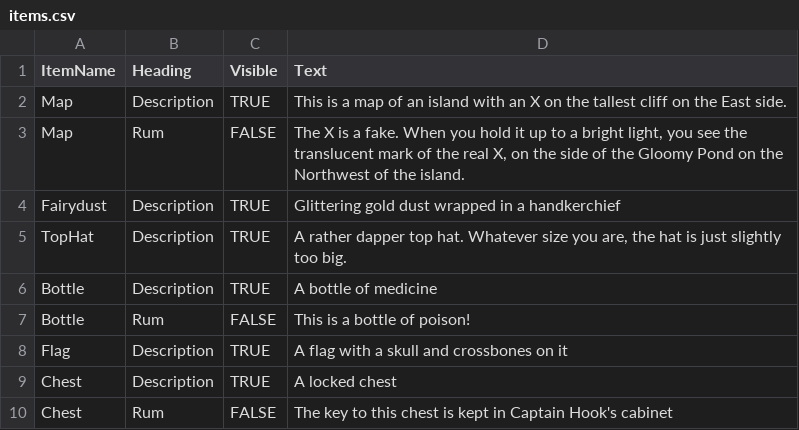
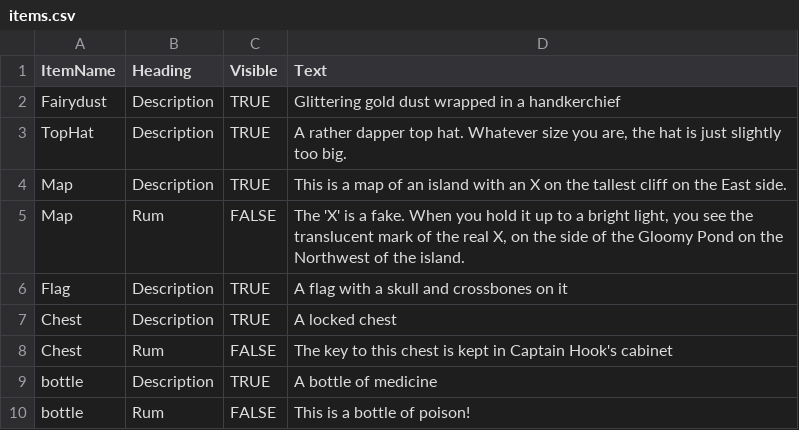
Before and after one commit to Huggyrei/LARPPorterBot, a CSV file: csvs/items.csv, drawn as a sheet.

```diff
--- a/csvs/items.csv
+++ b/csvs/items.csv
@@ -1,8 +1,6 @@
 ItemName,Heading,Visible,Text
-Map,Description,TRUE,This is a map of an island with an X on the tallest cliff on the East side.
-Map,Rum,FALSE,"The X is a fake. When you hold it up to a bright light, you see the translucent mark of the real X, on the side of the Gloomy Pond on the Northwest of the island."
 Fairydust,Description,TRUE,Glittering gold dust wrapped in a handkerchief
 TopHat,Description,TRUE,"A rather dapper top hat. Whatever size you are, the hat is just slightly too big."
-Bottle,Description,TRUE,A bottle of medicine
-Bottle,Rum,FALSE,This is a bottle of poison!
+Map,Description,TRUE,This is a map of an island with an X on the tallest cliff on the East side.
+Map,Rum,FALSE,"The 'X' is a fake. When you hold it up to a bright light, you see the translucent mark of the real X, on the side of the Gloomy Pond on the Northwest of the island."
 Flag,Description,TRUE,A flag with a skull and crossbones on it
@@ -10 +8,3 @@ Chest,Description,TRUE,A locked chest
 Chest,Rum,FALSE,The key to this chest is kept in Captain Hook's cabinet
+bottle,Description,TRUE,A bottle of medicine
+bottle,Rum,FALSE,This is a bottle of poison!
```
Also changed, not shown: 8 other files.
